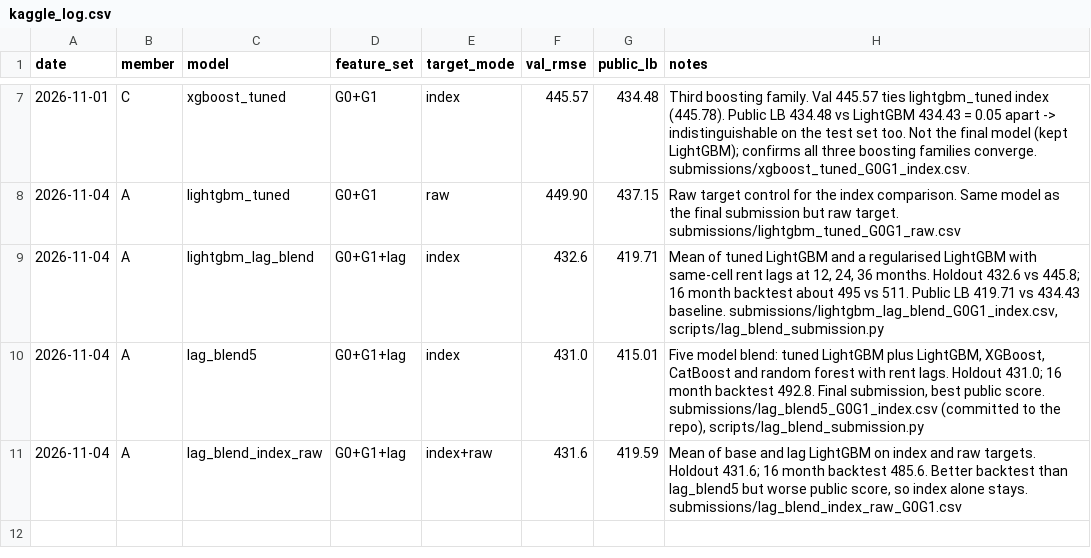
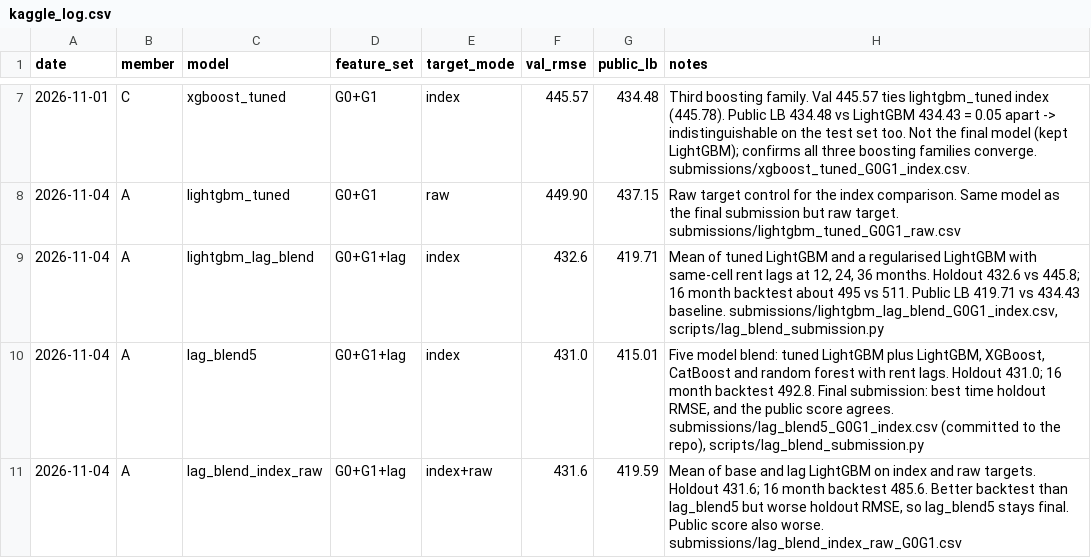
Before and after one commit to Lee-Juntong/CS5228-Project-Singapore-Rent-Prediction, a CSV file: results/kaggle_log.csv, drawn as a sheet; only a part is shown, gaps mark what is left out.

Commit message:
Give the holdout as the reason for the final blend in the Kaggle log

```diff
--- a/results/kaggle_log.csv
+++ b/results/kaggle_log.csv
@@ -9,3 +9,3 @@ date,member,model,feature_set,target_mode,val_rmse,public_lb,notes
 2026-11-04,A,lightgbm_lag_blend,G0+G1+lag,index,432.6,419.71,"Mean of tuned LightGBM and a regularised LightGBM with same-cell rent lags at 12, 24, 36 months. Holdout 432.6 vs 445.8; 16 month backtest about 495 vs 511. Public LB 419.71 vs 434.43 baseline. submissions/lightgbm_lag_blend_G0G1_index.csv, scripts/lag_blend_submission.py"
-2026-11-04,A,lag_blend5,G0+G1+lag,index,431.0,415.01,"Five model blend: tuned LightGBM plus LightGBM, XGBoost, CatBoost and random forest with rent lags. Holdout 431.0; 16 month backtest 492.8. Final submission, best public score. submissions/lag_blend5_G0G1_index.csv (committed to the repo), scripts/lag_blend_submission.py"
-2026-11-04,A,lag_blend_index_raw,G0+G1+lag,index+raw,431.6,419.59,"Mean of base and lag LightGBM on index and raw targets. Holdout 431.6; 16 month backtest 485.6. Better backtest than lag_blend5 but worse public score, so index alone stays. submissions/lag_blend_index_raw_G0G1.csv"
+2026-11-04,A,lag_blend5,G0+G1+lag,index,431.0,415.01,"Five model blend: tuned LightGBM plus LightGBM, XGBoost, CatBoost and random forest with rent lags. Holdout 431.0; 16 month backtest 492.8. Final submission: best time holdout RMSE, and the public score agrees. submissions/lag_blend5_G0G1_index.csv (committed to the repo), scripts/lag_blend_submission.py"
+2026-11-04,A,lag_blend_index_raw,G0+G1+lag,index+raw,431.6,419.59,"Mean of base and lag LightGBM on index and raw targets. Holdout 431.6; 16 month backtest 485.6. Better backtest than lag_blend5 but worse holdout RMSE, so lag_blend5 stays final. Public score also worse. submissions/lag_blend_index_raw_G0G1.csv"
```
